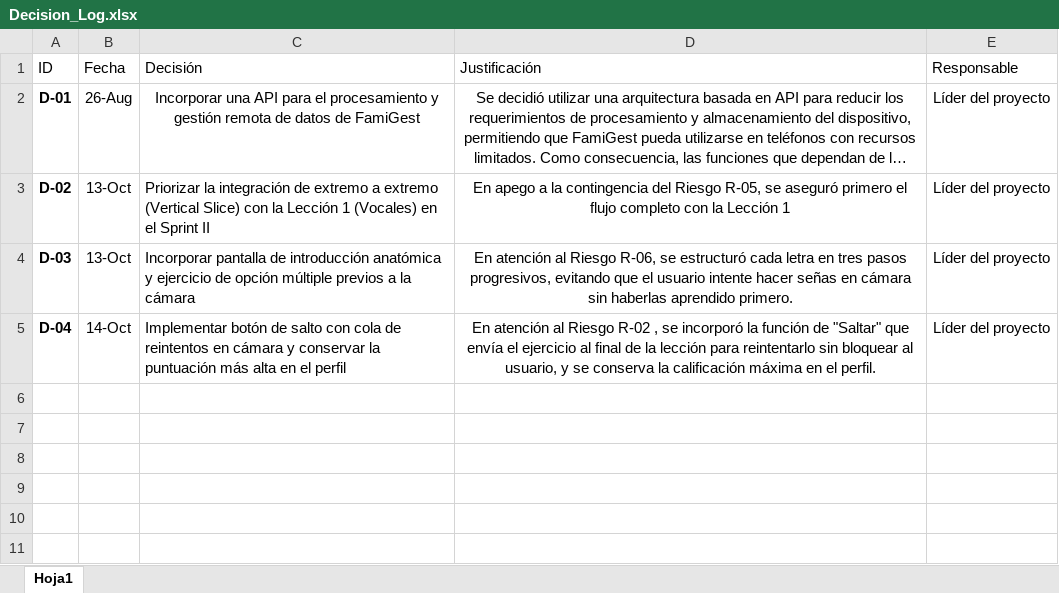
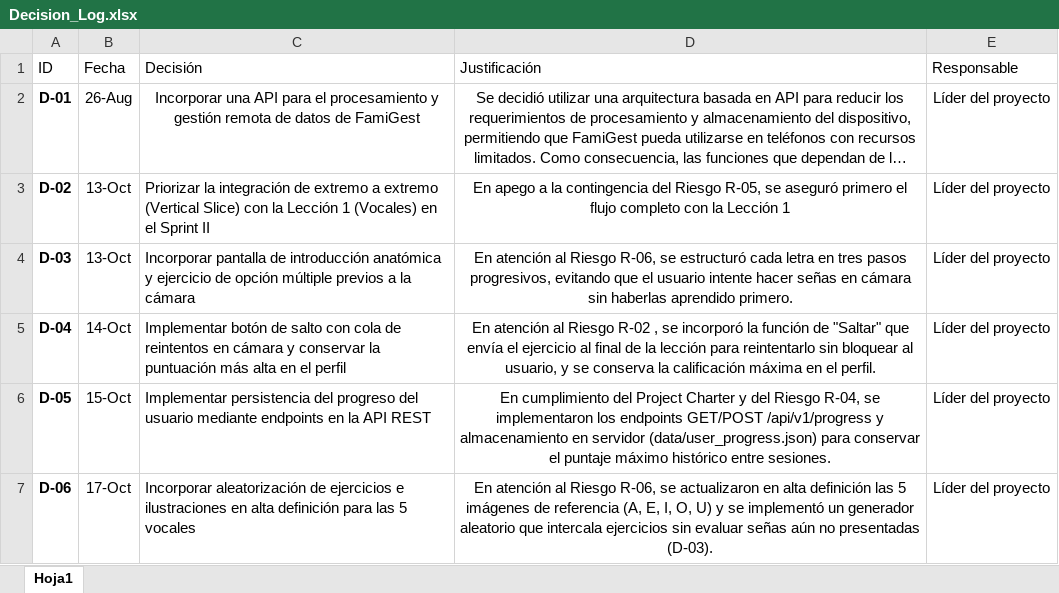
Before and after one commit to FernandaMorales8/FamiGest, an Excel workbook: project-management/decisions/Decision_Log.xlsx, sheet Hoja1, drawn as a sheet; long unchanged cells end in …; values as stored, in another font and other column widths than the file's, no borders; table styles not drawn; the diff names each change by its address in the sheet, - before the commit and + after, or states it on an @@ line.

Commit message:
docs(sprint-2): add Sprint II Progress Review, v1.1 living documents, technical spec, and Test Report PDF (Refs #33)

```diff
--- a/project-management/decisions/Decision_Log.xlsx (sheet Hoja1)
+++ b/project-management/decisions/Decision_Log.xlsx (sheet Hoja1)
+row 6: D-05 | 15-Oct | Implementar persistencia del progreso del usuario mediante endpoints en la API REST | En cumplimiento del Project Charter y del Riesgo R-04, se implementaron los endpoints GET/POST /api/v1/progress y almacenamiento en servidor (data/user_progress.json) para conservar el puntaje máximo histórico entre sesiones. | Líder del proyecto
+row 7: D-06 | 17-Oct | Incorporar aleatorización de ejercicios e ilustraciones en alta definición para las 5 vocales | En atención al Riesgo R-06, se actualizaron en alta definición las 5 imágenes de referencia (A, E, I, O, U) y se implementó un generador aleatorio que intercala ejercicios sin evaluar señas aún no presentadas (D-03). | Líder del proyecto
```
Also changed, not shown: 7 other files.
